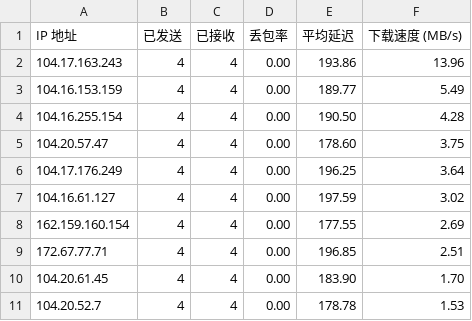
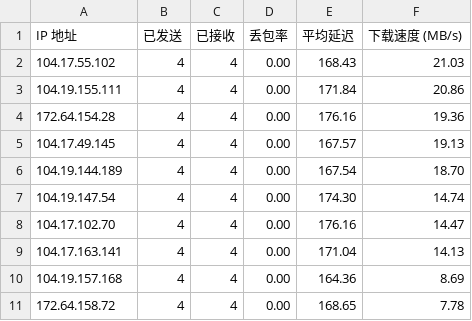
Before and after one commit to yuntinkn06/IPDB, a CSV file: BestCF/ipv4.csv, drawn as a sheet.

Commit message:
Update BestCF/ipv4.csv - 2026-03-26 01:03:17

```diff
--- a/BestCF/ipv4.csv
+++ b/BestCF/ipv4.csv
@@ -1,11 +1,11 @@
 IP 地址,已发送,已接收,丢包率,平均延迟,下载速度 (MB/s)
-104.17.163.243,4,4,0.00,193.86,13.96
-104.16.153.159,4,4,0.00,189.77,5.49
-104.16.255.154,4,4,0.00,190.50,4.28
-104.20.57.47,4,4,0.00,178.60,3.75
-104.17.176.249,4,4,0.00,196.25,3.64
-104.16.61.127,4,4,0.00,197.59,3.02
-162.159.160.154,4,4,0.00,177.55,2.69
-172.67.77.71,4,4,0.00,196.85,2.51
-104.20.61.45,4,4,0.00,183.90,1.70
-104.20.52.7,4,4,0.00,178.78,1.53
+104.17.55.102,4,4,0.00,168.43,21.03
+104.19.155.111,4,4,0.00,171.84,20.86
+172.64.154.28,4,4,0.00,176.16,19.36
+104.17.49.145,4,4,0.00,167.57,19.13
+104.19.144.189,4,4,0.00,167.54,18.70
+104.19.147.54,4,4,0.00,174.30,14.74
+104.17.102.70,4,4,0.00,176.16,14.47
+104.17.163.141,4,4,0.00,171.04,14.13
+104.19.157.168,4,4,0.00,164.36,8.69
+172.64.158.72,4,4,0.00,168.65,7.78
```
